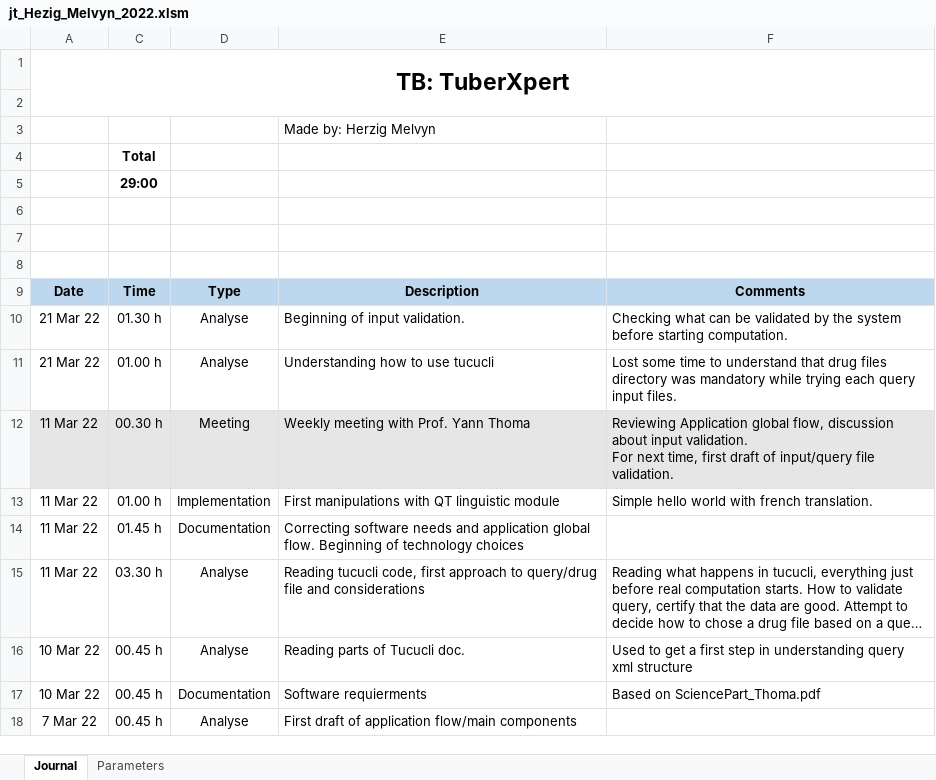
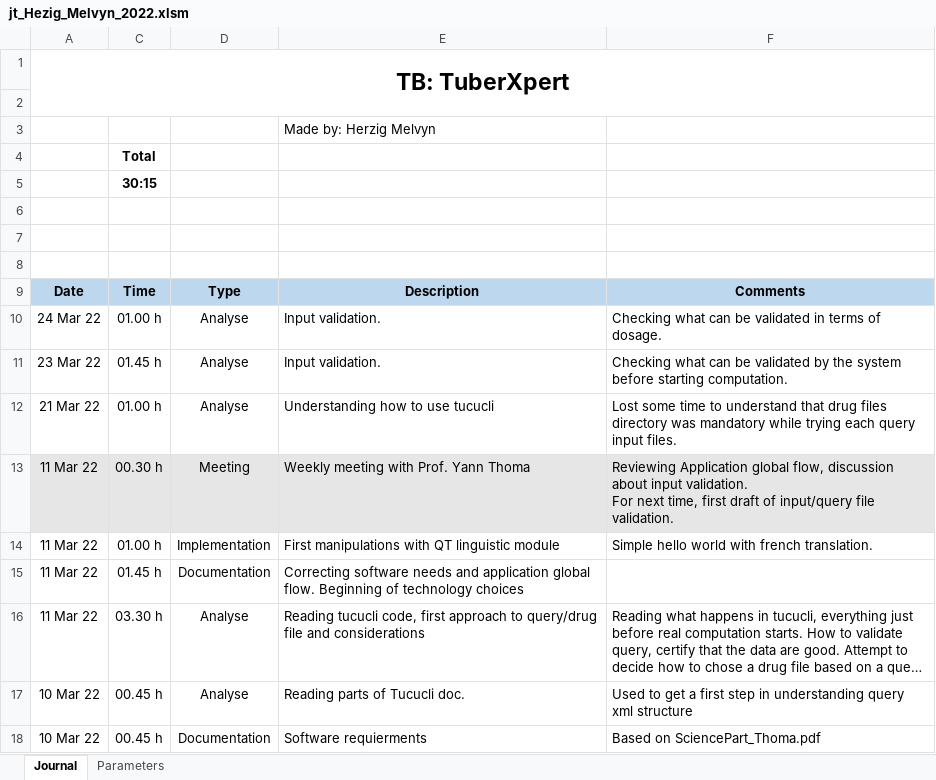
Before and after one commit to MelvynHerzig/2022-herzig, an Excel workbook: publi/jt_Hezig_Melvyn_2022.xlsm, sheet Journal, drawn as a sheet; only a part is shown; the shorter side is filled out with more unchanged rows; long unchanged cells end in …; values as stored, in another font and other column widths than the file's, no borders; charts and pictures not drawn; addresses are those after the commit; the diff names each change by its address in the sheet, - before the commit and + after, or states it on an @@ line.

Commit message:
Input validation documentation

```diff
--- a/publi/jt_Hezig_Melvyn_2022.xlsm (sheet Journal)
+++ b/publi/jt_Hezig_Melvyn_2022.xlsm (sheet Journal)
-C5: 29:00
+C5: 30:15
+row 10: 24 Mar 22 | 01.00 h | Analyse | Input validation. | Checking what can be validated in terms of dosage.
-A11: 21 Mar 22
+A11: 23 Mar 22
-C11: 01.30 h
+C11: 01.45 h
-E11: Beginning of input validation.
+E11: Input validation.
```
Also changed, not shown: hidden cells, 3 other files.
